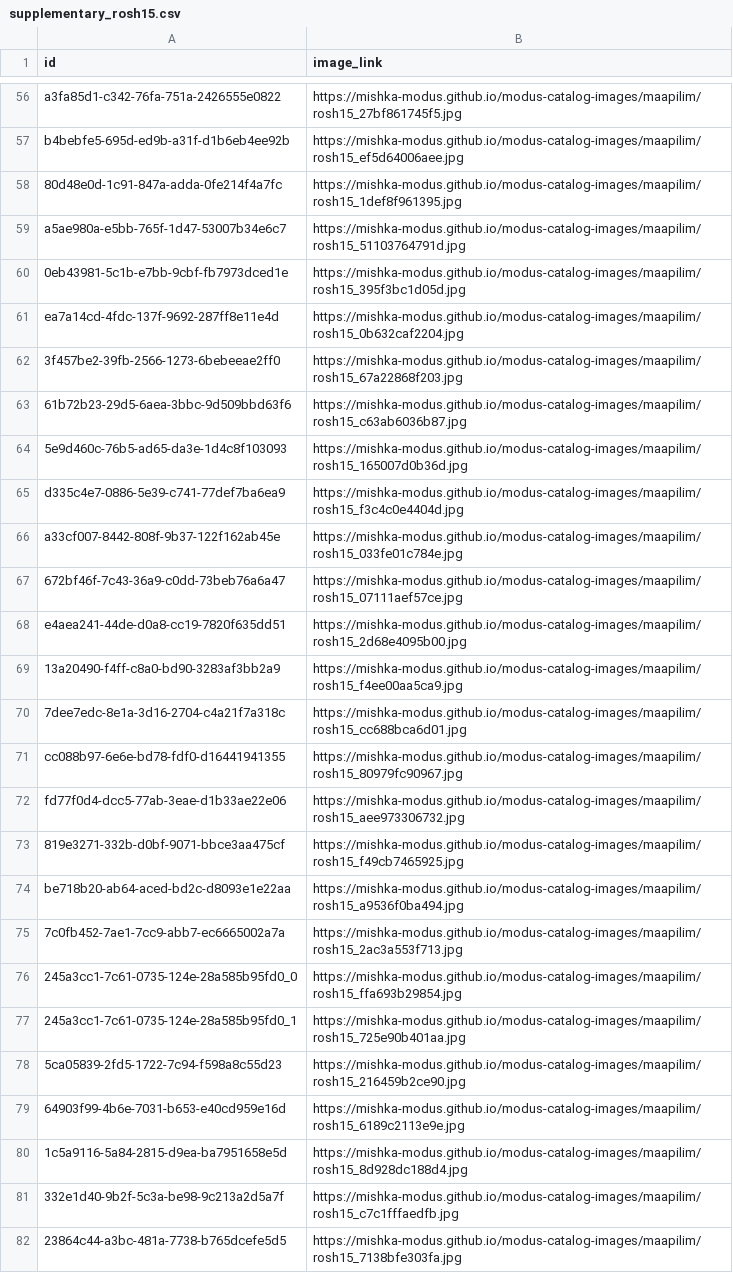
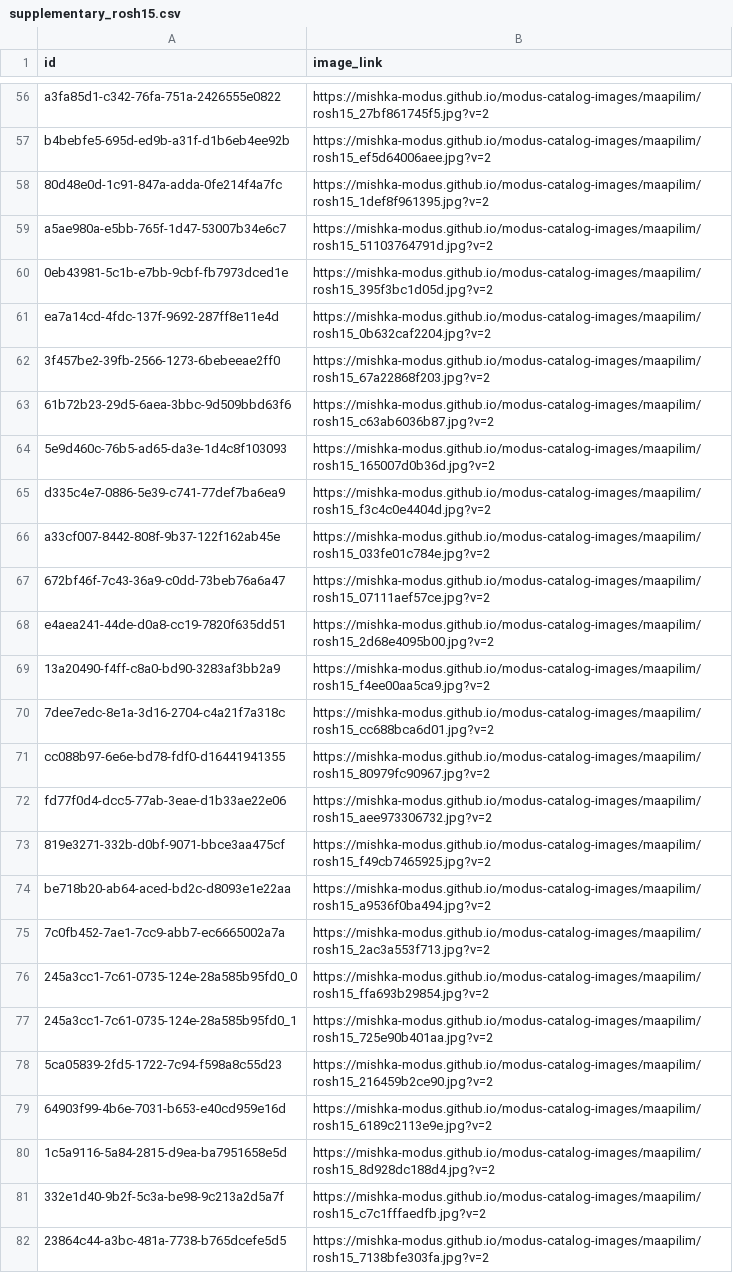
Before and after one commit to mishka-modus/modus-catalog-images, a CSV file: maapilim/supplementary_rosh15.csv, drawn as a sheet; only a part is shown, gaps mark what is left out; the diff covers the shown part only; the diff names each change by its address in the sheet, - before the commit and + after, or states it on an @@ line.

```diff
--- a/maapilim/supplementary_rosh15.csv
+++ b/maapilim/supplementary_rosh15.csv
-B56 (image_link): https://mishka-modus.github.io/modus-catalog-images/maapilim/rosh15_27bf861745f5.jpg
+B56 (image_link): https://mishka-modus.github.io/modus-catalog-images/maapilim/rosh15_27bf861745f5.jpg?v=2
-B57 (image_link): https://mishka-modus.github.io/modus-catalog-images/maapilim/rosh15_ef5d64006aee.jpg
+B57 (image_link): https://mishka-modus.github.io/modus-catalog-images/maapilim/rosh15_ef5d64006aee.jpg?v=2
-B58 (image_link): https://mishka-modus.github.io/modus-catalog-images/maapilim/rosh15_1def8f961395.jpg
+B58 (image_link): https://mishka-modus.github.io/modus-catalog-images/maapilim/rosh15_1def8f961395.jpg?v=2
-B59 (image_link): https://mishka-modus.github.io/modus-catalog-images/maapilim/rosh15_51103764791d.jpg
+B59 (image_link): https://mishka-modus.github.io/modus-catalog-images/maapilim/rosh15_51103764791d.jpg?v=2
-B60 (image_link): https://mishka-modus.github.io/modus-catalog-images/maapilim/rosh15_395f3bc1d05d.jpg
+B60 (image_link): https://mishka-modus.github.io/modus-catalog-images/maapilim/rosh15_395f3bc1d05d.jpg?v=2
-B61 (image_link): https://mishka-modus.github.io/modus-catalog-images/maapilim/rosh15_0b632caf2204.jpg
+B61 (image_link): https://mishka-modus.github.io/modus-catalog-images/maapilim/rosh15_0b632caf2204.jpg?v=2
-B62 (image_link): https://mishka-modus.github.io/modus-catalog-images/maapilim/rosh15_67a22868f203.jpg
+B62 (image_link): https://mishka-modus.github.io/modus-catalog-images/maapilim/rosh15_67a22868f203.jpg?v=2
-B63 (image_link): https://mishka-modus.github.io/modus-catalog-images/maapilim/rosh15_c63ab6036b87.jpg
+B63 (image_link): https://mishka-modus.github.io/modus-catalog-images/maapilim/rosh15_c63ab6036b87.jpg?v=2
-B64 (image_link): https://mishka-modus.github.io/modus-catalog-images/maapilim/rosh15_165007d0b36d.jpg
+B64 (image_link): https://mishka-modus.github.io/modus-catalog-images/maapilim/rosh15_165007d0b36d.jpg?v=2
-B65 (image_link): https://mishka-modus.github.io/modus-catalog-images/maapilim/rosh15_f3c4c0e4404d.jpg
+B65 (image_link): https://mishka-modus.github.io/modus-catalog-images/maapilim/rosh15_f3c4c0e4404d.jpg?v=2
-B66 (image_link): https://mishka-modus.github.io/modus-catalog-images/maapilim/rosh15_033fe01c784e.jpg
+B66 (image_link): https://mishka-modus.github.io/modus-catalog-images/maapilim/rosh15_033fe01c784e.jpg?v=2
-B67 (image_link): https://mishka-modus.github.io/modus-catalog-images/maapilim/rosh15_07111aef57ce.jpg
+B67 (image_link): https://mishka-modus.github.io/modus-catalog-images/maapilim/rosh15_07111aef57ce.jpg?v=2
-B68 (image_link): https://mishka-modus.github.io/modus-catalog-images/maapilim/rosh15_2d68e4095b00.jpg
+B68 (image_link): https://mishka-modus.github.io/modus-catalog-images/maapilim/rosh15_2d68e4095b00.jpg?v=2
-B69 (image_link): https://mishka-modus.github.io/modus-catalog-images/maapilim/rosh15_f4ee00aa5ca9.jpg
+B69 (image_link): https://mishka-modus.github.io/modus-catalog-images/maapilim/rosh15_f4ee00aa5ca9.jpg?v=2
-B70 (image_link): https://mishka-modus.github.io/modus-catalog-images/maapilim/rosh15_cc688bca6d01.jpg
+B70 (image_link): https://mishka-modus.github.io/modus-catalog-images/maapilim/rosh15_cc688bca6d01.jpg?v=2
-B71 (image_link): https://mishka-modus.github.io/modus-catalog-images/maapilim/rosh15_80979fc90967.jpg
+B71 (image_link): https://mishka-modus.github.io/modus-catalog-images/maapilim/rosh15_80979fc90967.jpg?v=2
-B72 (image_link): https://mishka-modus.github.io/modus-catalog-images/maapilim/rosh15_aee973306732.jpg
+B72 (image_link): https://mishka-modus.github.io/modus-catalog-images/maapilim/rosh15_aee973306732.jpg?v=2
-B73 (image_link): https://mishka-modus.github.io/modus-catalog-images/maapilim/rosh15_f49cb7465925.jpg
+B73 (image_link): https://mishka-modus.github.io/modus-catalog-images/maapilim/rosh15_f49cb7465925.jpg?v=2
-B74 (image_link): https://mishka-modus.github.io/modus-catalog-images/maapilim/rosh15_a9536f0ba494.jpg
+B74 (image_link): https://mishka-modus.github.io/modus-catalog-images/maapilim/rosh15_a9536f0ba494.jpg?v=2
-B75 (image_link): https://mishka-modus.github.io/modus-catalog-images/maapilim/rosh15_2ac3a553f713.jpg
+B75 (image_link): https://mishka-modus.github.io/modus-catalog-images/maapilim/rosh15_2ac3a553f713.jpg?v=2
-B76 (image_link): https://mishka-modus.github.io/modus-catalog-images/maapilim/rosh15_ffa693b29854.jpg
+B76 (image_link): https://mishka-modus.github.io/modus-catalog-images/maapilim/rosh15_ffa693b29854.jpg?v=2
-B77 (image_link): https://mishka-modus.github.io/modus-catalog-images/maapilim/rosh15_725e90b401aa.jpg
+B77 (image_link): https://mishka-modus.github.io/modus-catalog-images/maapilim/rosh15_725e90b401aa.jpg?v=2
-B78 (image_link): https://mishka-modus.github.io/modus-catalog-images/maapilim/rosh15_216459b2ce90.jpg
+B78 (image_link): https://mishka-modus.github.io/modus-catalog-images/maapilim/rosh15_216459b2ce90.jpg?v=2
-B79 (image_link): https://mishka-modus.github.io/modus-catalog-images/maapilim/rosh15_6189c2113e9e.jpg
+B79 (image_link): https://mishka-modus.github.io/modus-catalog-images/maapilim/rosh15_6189c2113e9e.jpg?v=2
-B80 (image_link): https://mishka-modus.github.io/modus-catalog-images/maapilim/rosh15_8d928dc188d4.jpg
+B80 (image_link): https://mishka-modus.github.io/modus-catalog-images/maapilim/rosh15_8d928dc188d4.jpg?v=2
-B81 (image_link): https://mishka-modus.github.io/modus-catalog-images/maapilim/rosh15_c7c1fffaedfb.jpg
+B81 (image_link): https://mishka-modus.github.io/modus-catalog-images/maapilim/rosh15_c7c1fffaedfb.jpg?v=2
-B82 (image_link): https://mishka-modus.github.io/modus-catalog-images/maapilim/rosh15_7138bfe303fa.jpg
+B82 (image_link): https://mishka-modus.github.io/modus-catalog-images/maapilim/rosh15_7138bfe303fa.jpg?v=2
```
Also changed, not shown: 70 edited cells elsewhere in this file.
